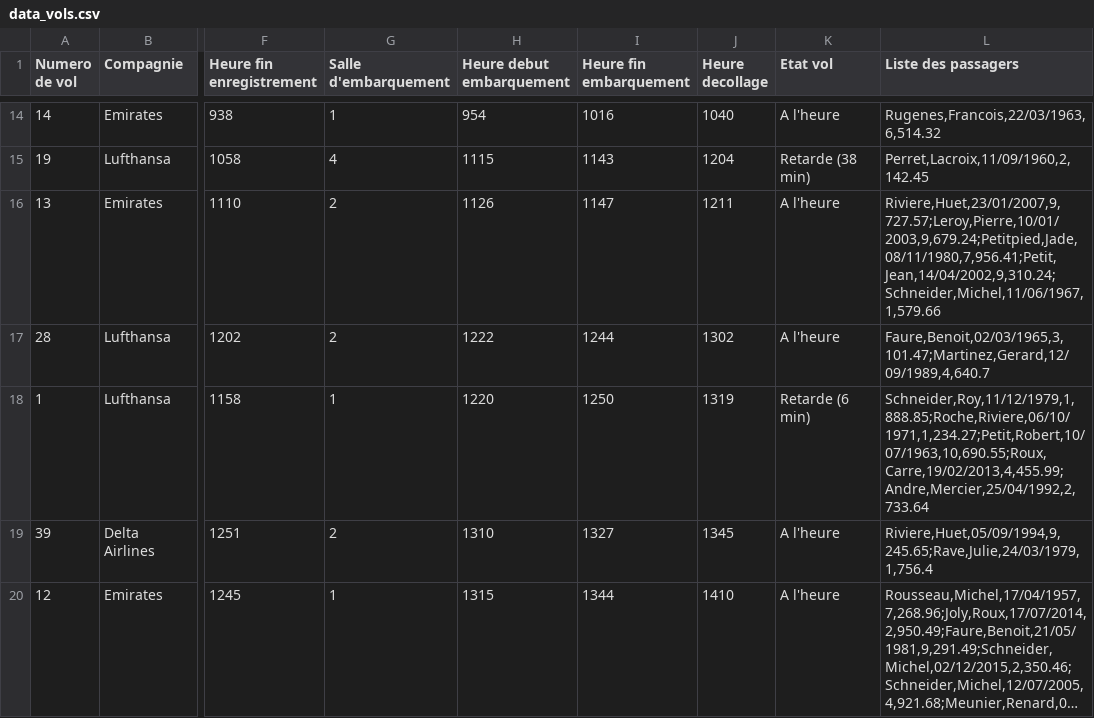
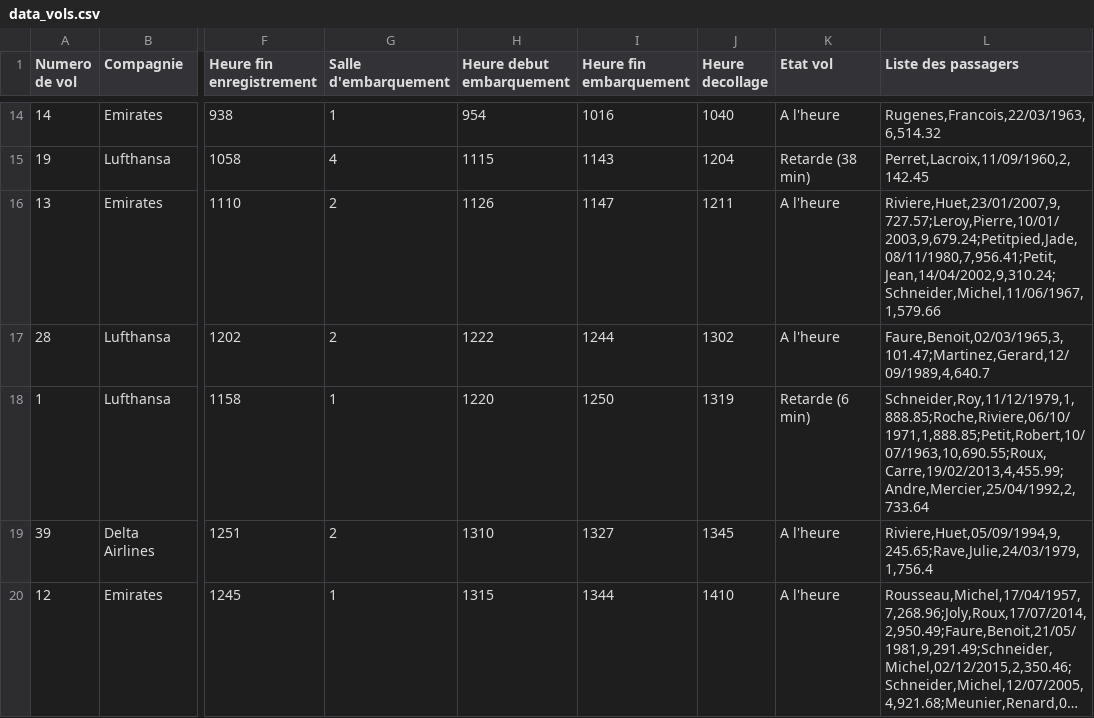
Before and after one commit to Kurama73/Gestion-Air, a CSV file: C/data_vols.csv, drawn as a sheet; only a part is shown, gaps mark what is left out; long unchanged cells end in …; the diff names each change by its address in the sheet, - before the commit and + after, or states it on an @@ line.

```diff
--- a/C/data_vols.csv
+++ b/C/data_vols.csv
-L18 (Liste des passagers): Schneider,Roy,11/12/1979,1,888.85;Roche,Riviere,06/10/1971,1,234.27;Petit,Robert,10/07/1963,10,690.55;Roux,Carre,19/02/2013,4,455.99;Andre,Mercier,25/04/1992,2,733.64
+L18 (Liste des passagers): Schneider,Roy,11/12/1979,1,888.85;Roche,Riviere,06/10/1971,1,888.85;Petit,Robert,10/07/1963,10,690.55;Roux,Carre,19/02/2013,4,455.99;Andre,Mercier,25/04/1992,2,733.64
```
Also changed, not shown: 4 other files.
